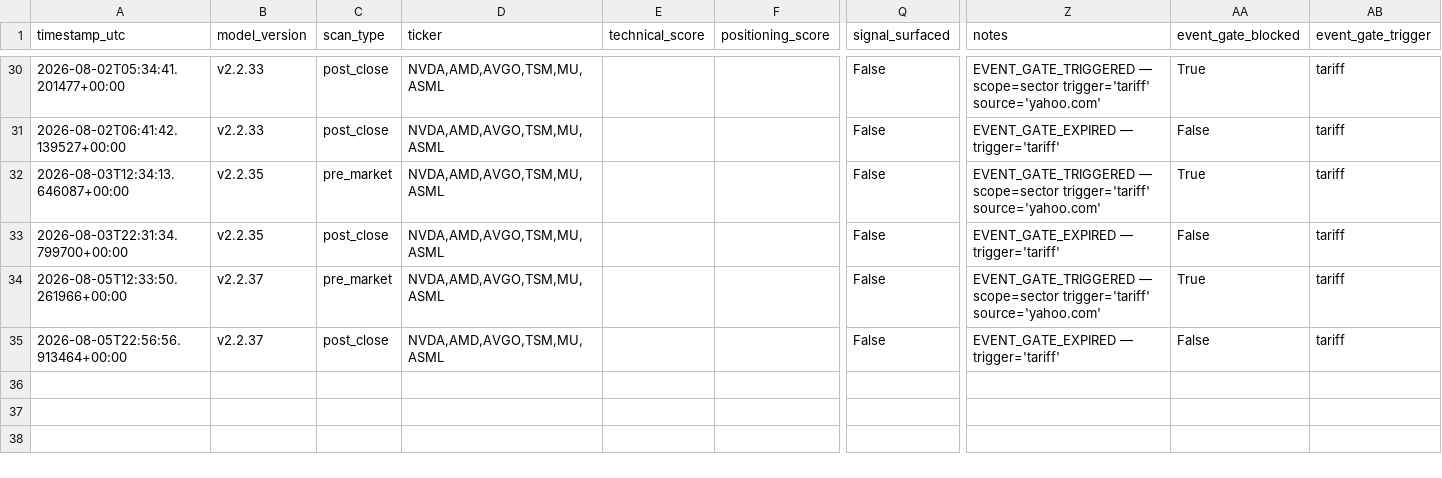
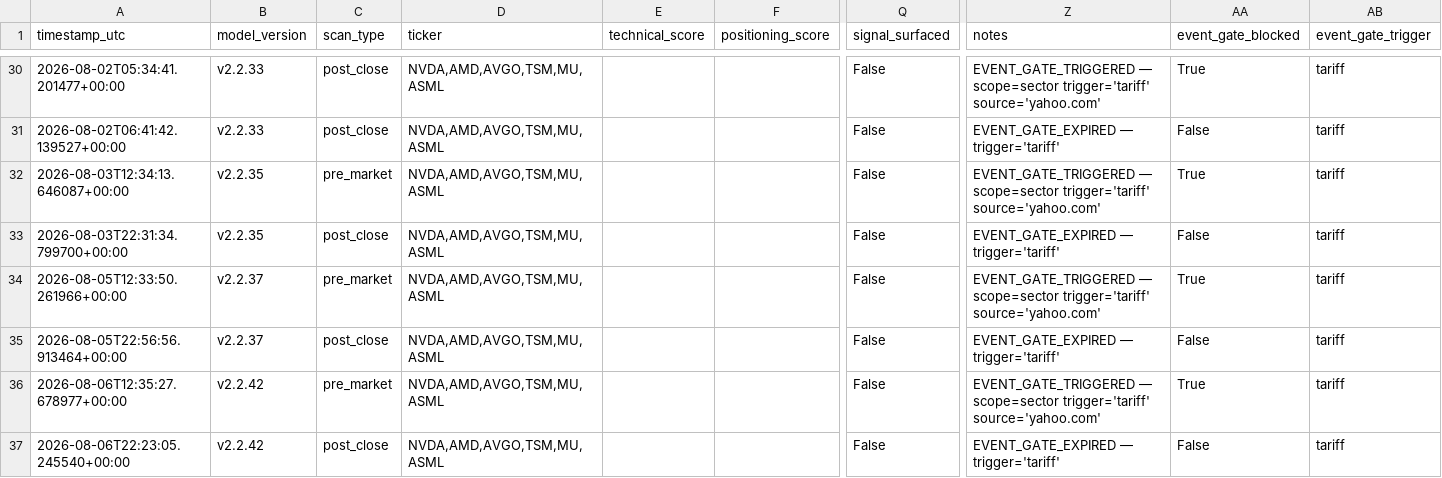
Before and after one commit to MrKoods/StockAnalysis, a CSV file: data/logs/audit_log.csv, drawn as a sheet; only a part is shown, gaps mark what is left out; rows hold the shown columns only; the diff names each change by its address in the sheet, - before the commit and + after, or states it on an @@ line.

```diff
--- a/data/logs/audit_log.csv
+++ b/data/logs/audit_log.csv
+row 36: 2026-08-06T12:35:27.678977+00:00 | v2.2.42 | pre_market | NVDA,AMD,AVGO,TSM,MU,ASML |  |  | False | EVENT_GATE_TRIGGERED — scope=sector trigger='tariff' source='yahoo.com' | True | tariff
+row 37: 2026-08-06T22:23:05.245540+00:00 | v2.2.42 | post_close | NVDA,AMD,AVGO,TSM,MU,ASML |  |  | False | EVENT_GATE_EXPIRED — trigger='tariff' | False | tariff
```
Also changed, not shown: paper_trading/reports/score_distribution_composite_scores.csv, paper_trading/reports/score_distribution_diagnostic.csv, 25 other files.
